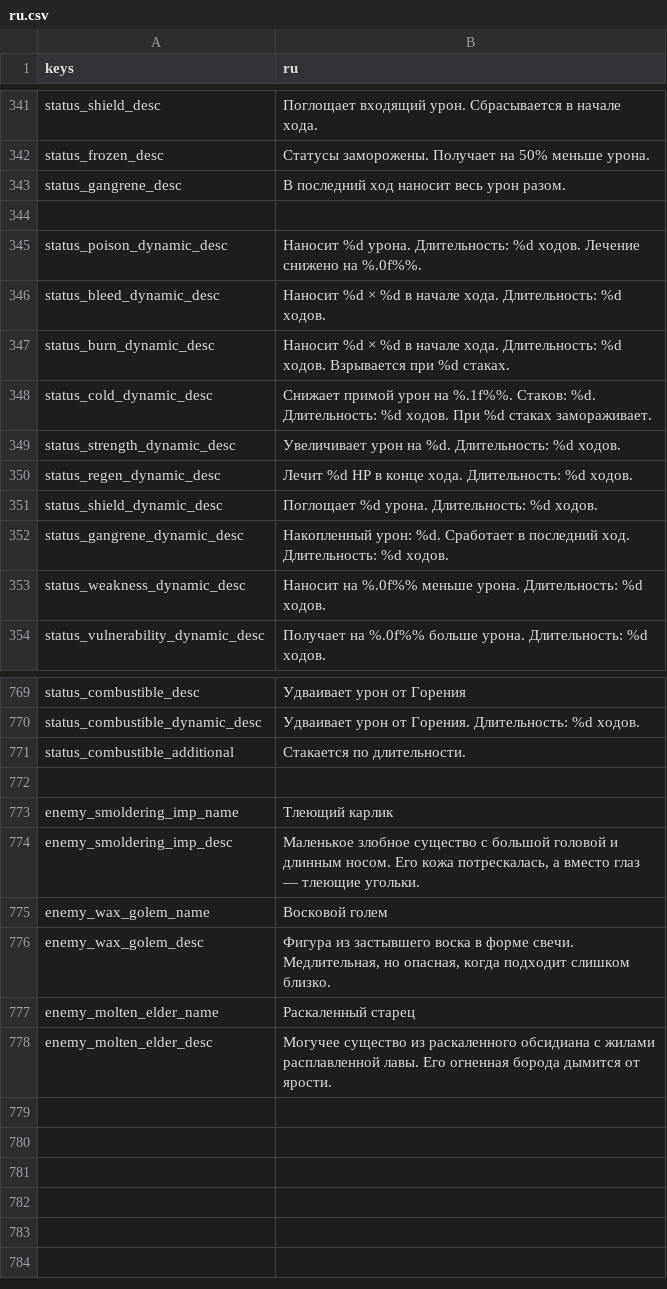
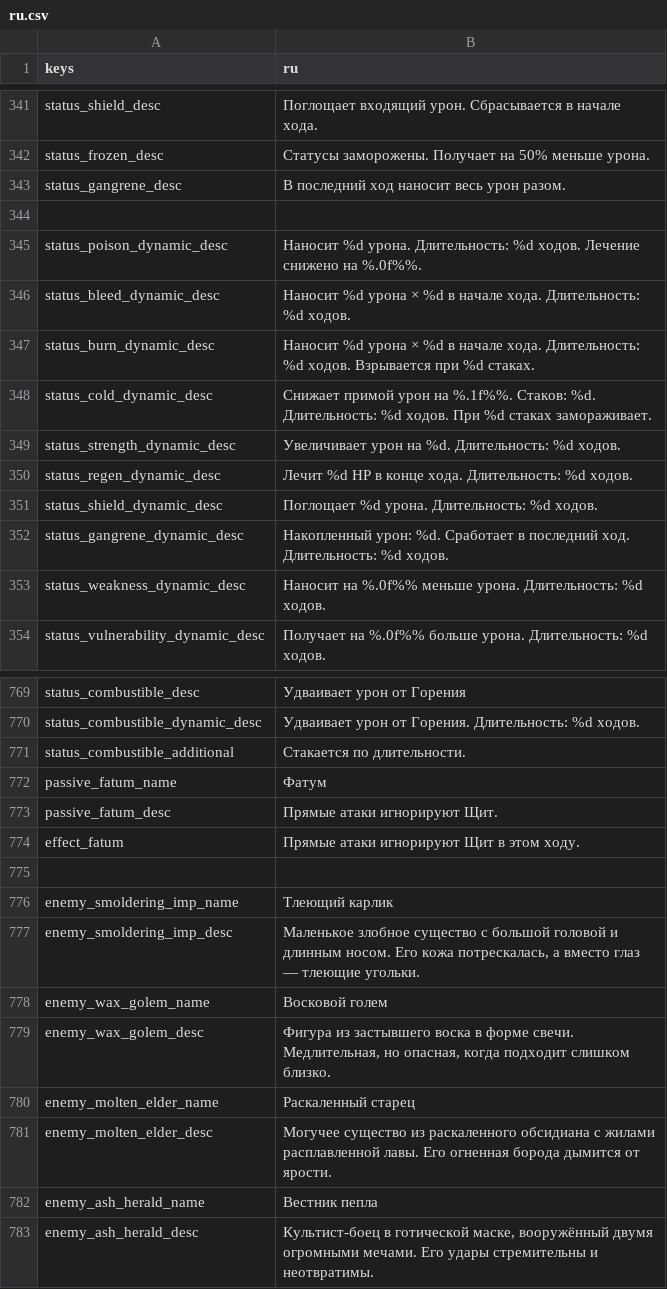
Before and after one commit to Bineev/crawler26, a CSV file: localization/ru.csv, drawn as a sheet; only a part is shown, gaps mark what is left out; the diff names each change by its address in the sheet, - before the commit and + after, or states it on an @@ line.

Commit message:
add ash herald

```diff
--- a/localization/ru.csv
+++ b/localization/ru.csv
-B346 (ru): Наносит %d × %d…
+B346 (ru): Наносит %d урона × %d…
-B347 (ru): Наносит %d × %d…
+B347 (ru): Наносит %d урона × %d…
+row 772: passive_fatum_name | Фатум
+row 773: passive_fatum_desc | Прямые атаки игнорируют Щит.
+row 774: effect_fatum | Прямые атаки игнорируют Щит в этом ходу.
+row 782: enemy_ash_herald_name | Вестник пепла
+row 783: enemy_ash_herald_desc | Культист-боец в готической маске, вооружённый двумя огромными мечами. Его удары стремительны и неотвратимы.
```
Also changed, not shown: localization/en.csv, 18 other files.
